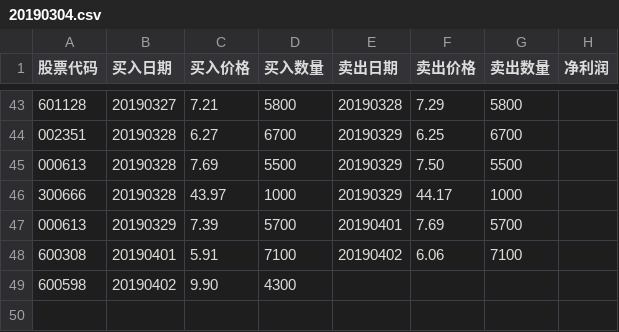
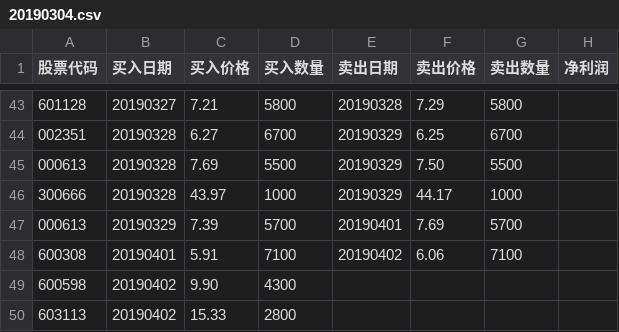
Before and after one commit to q2019/2019, a CSV file: 20190304.csv, drawn as a sheet; only a part is shown, gaps mark what is left out.

Commit message:
买入金能科技

```diff
--- a/20190304.csv
+++ b/20190304.csv
@@ -49 +49,2 @@
 600598,20190402,9.90,4300,,,,
+603113,20190402,15.33,2800,,,,
```
